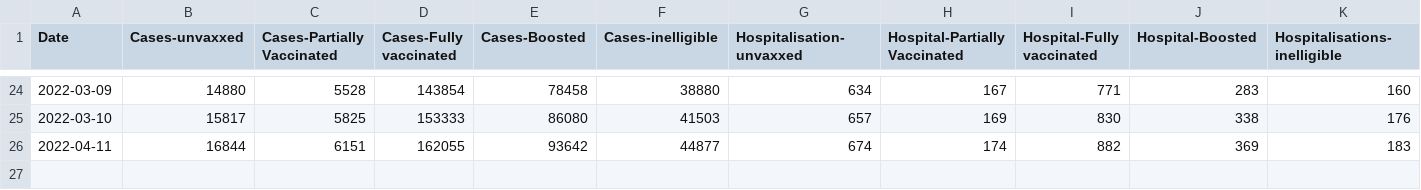
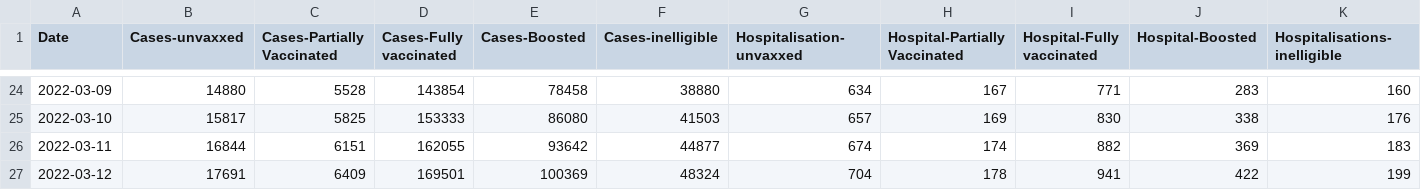
Before and after one commit to eileenmcnaughton/nz-covid-stats, a CSV file: by-vaccination-status.csv, drawn as a sheet; only a part is shown, gaps mark what is left out; rows hold the shown columns only; the diff names each change by its address in the sheet, - before the commit and + after, or states it on an @@ line.

```diff
--- a/by-vaccination-status.csv
+++ b/by-vaccination-status.csv
-A26 (Date): 2022-04-11
+A26 (Date): 2022-03-11
+row 27: 2022-03-12 | 17691 | 6409 | 169501 | 100369 | 48324 | 704 | 178 | 941 | 422 | 199
```
Also changed, not shown: current-cases.csv, vaccinations.csv.
